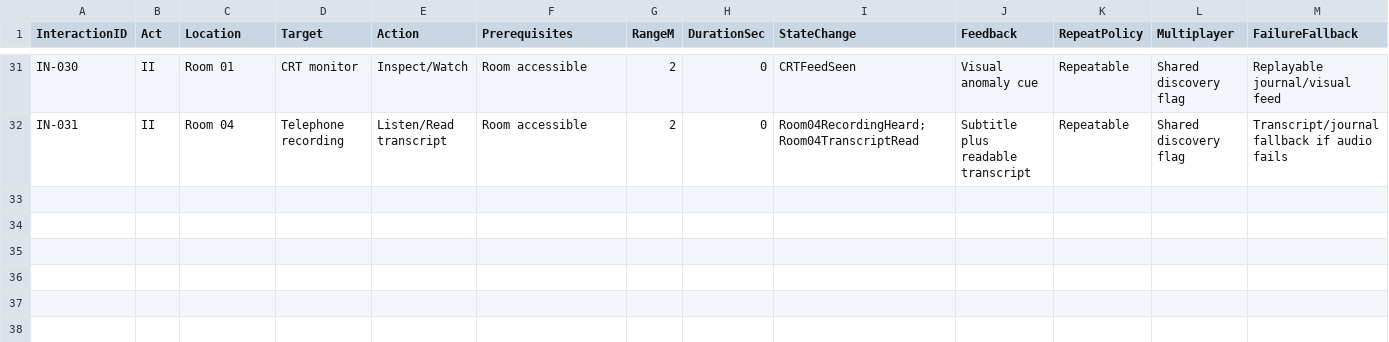
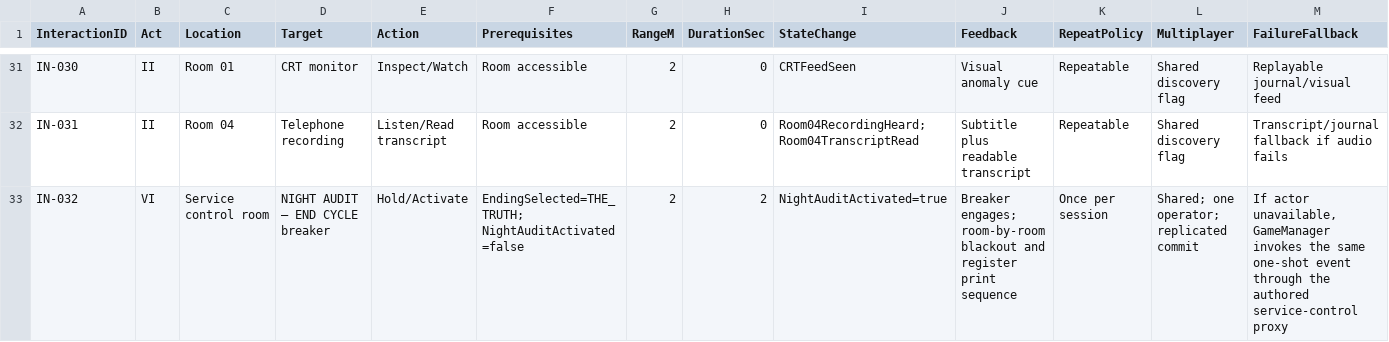
Before and after one commit to Haigone/UEFN-w-Kavasaki, a CSV file: Horror Motel Fable/INTERACTION_MASTER_REGISTER.csv, drawn as a sheet; only a part is shown, gaps mark what is left out.

Commit message:
docs: add dedicated Night Audit interaction for THE_TRUTH ending

```diff
--- a/Horror Motel Fable/INTERACTION_MASTER_REGISTER.csv
+++ b/Horror Motel Fable/INTERACTION_MASTER_REGISTER.csv
@@ -32 +32,2 @@
 "IN-031","II","Room 04","Telephone recording","Listen/Read transcript","Room accessible","2","0","Room04RecordingHeard;Room04TranscriptRead","Subtitle plus readable transcript","Repeatable","Shared discovery flag","Transcript/journal fallback if audio fails"
+"IN-032","VI","Service control room","NIGHT AUDIT — END CYCLE breaker","Hold/Activate","EndingSelected=THE_TRUTH; NightAuditActivated=false","2","2","NightAuditActivated=true","Breaker engages; room-by-room blackout and register print sequence","Once per session","Shared; one operator; replicated commit","If actor unavailable, GameManager invokes the same one-shot event through the authored service-control proxy"
```
